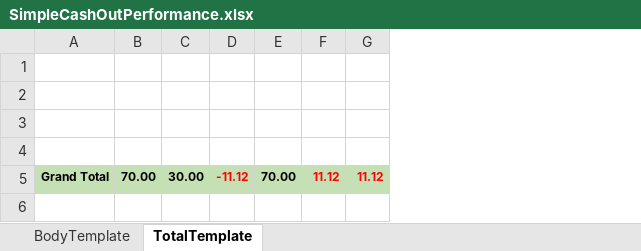
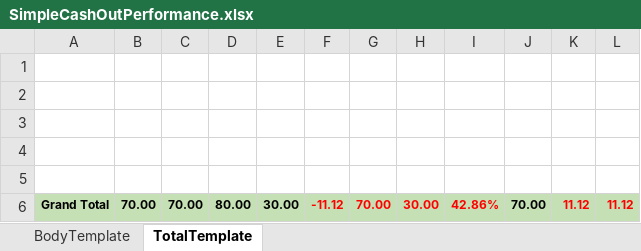
Before and after one commit to starixvn/new-accounting-portal_nap-universal-reports, an Excel workbook: src/UniversalReports.Sites/ExcelTemplate/CashOutPerformance/SimpleCashOutPerformance.xlsx, sheet TotalTemplate, drawn as a sheet; values as stored, in another font and other column widths than the file's, no borders; addresses are those after the commit; the diff names each change by its address in the sheet, - before the commit and + after, or states it on an @@ line.

```diff
--- a/src/UniversalReports.Sites/ExcelTemplate/CashOutPerformance/SimpleCashOutPerformance.xlsx (sheet TotalTemplate)
+++ b/src/UniversalReports.Sites/ExcelTemplate/CashOutPerformance/SimpleCashOutPerformance.xlsx (sheet TotalTemplate)
+column C, row 6: 70.00
+column D, row 6: 80.00
+column H, row 6: 30.00
+column I, row 6: 42.86%
+column J, row 6: 70.00
+row 1: (empty)
-G6 text colour: black
+G6 text colour: #FF0000
```
Also changed, not shown: sheet BodyTemplate, src/UniversalReports.Sites/ExcelTemplate/CashOutPerformance/CashOutPerformance.xlsx, 19 other files.
